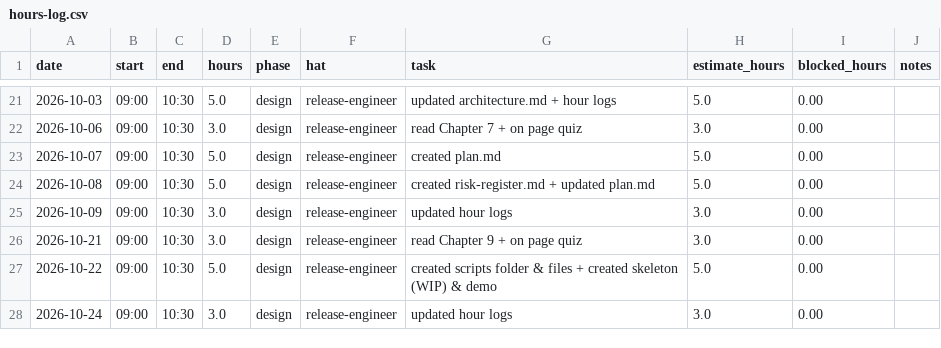
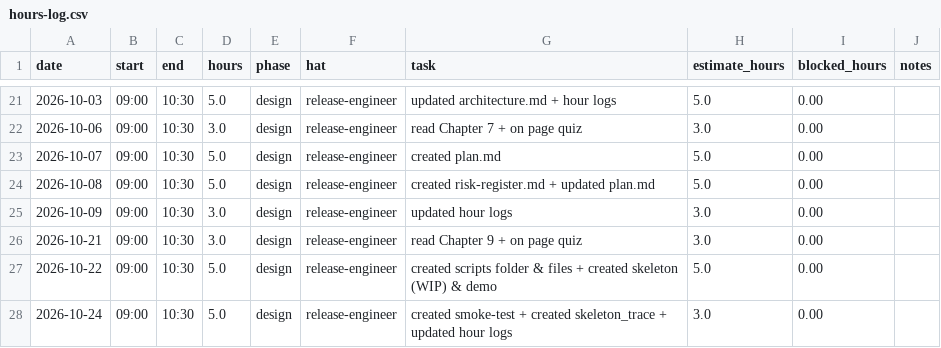
Before and after one commit to GreninjaBoy23D/Capstone-Respiretory, a CSV file: docs/hours-log.csv, drawn as a sheet; only a part is shown, gaps mark what is left out.

Commit message:
Update hours-log.csv

```diff
--- a/docs/hours-log.csv
+++ b/docs/hours-log.csv
@@ -27,2 +27,2 @@ date,start,end,hours,phase,hat,task,estimate_hours,blocked_hours,notes
 2026-10-22,09:00,10:30,5.0,design,release-engineer, created scripts folder & files + created skeleton (WIP) & demo,5.0,0.00,
-2026-10-24,09:00,10:30,3.0,design,release-engineer, updated hour logs,3.0,0.00,
+2026-10-24,09:00,10:30,5.0,design,release-engineer, created smoke-test + created skeleton_trace + updated hour logs,3.0,0.00,
```
